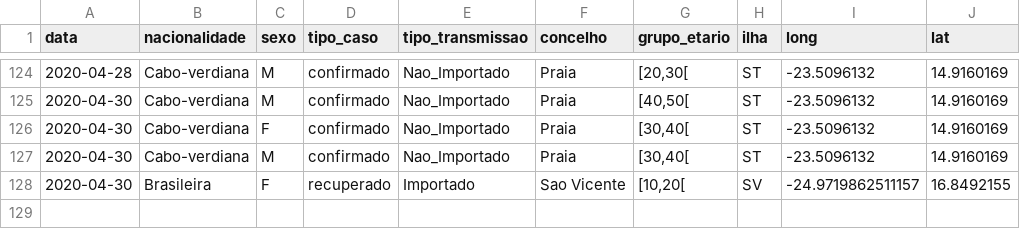
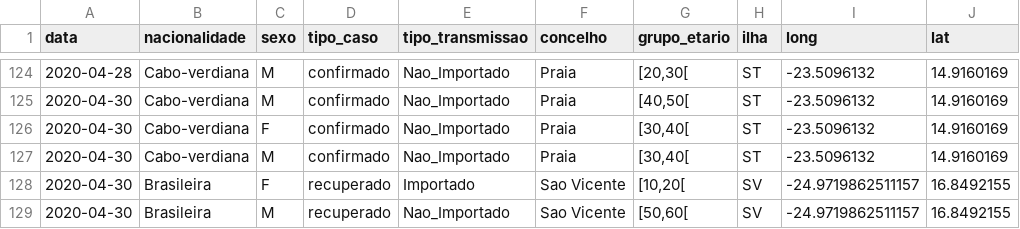
Before and after one commit to marovski/covid19cvdata, a CSV file: data-raw/csv/covid19cv.csv, drawn as a sheet; only a part is shown, gaps mark what is left out; the diff names each change by its address in the sheet, - before the commit and + after, or states it on an @@ line.

Commit message:
Update cv data

```diff
--- a/data-raw/csv/covid19cv.csv
+++ b/data-raw/csv/covid19cv.csv
+row 129: 2020-04-30 | Brasileira | M | recuperado | Nao_Importado | Sao Vicente | [50,60[ | SV | -24.9719862511157 | 16.8492155
```
Also changed, not shown: 4 other files.
